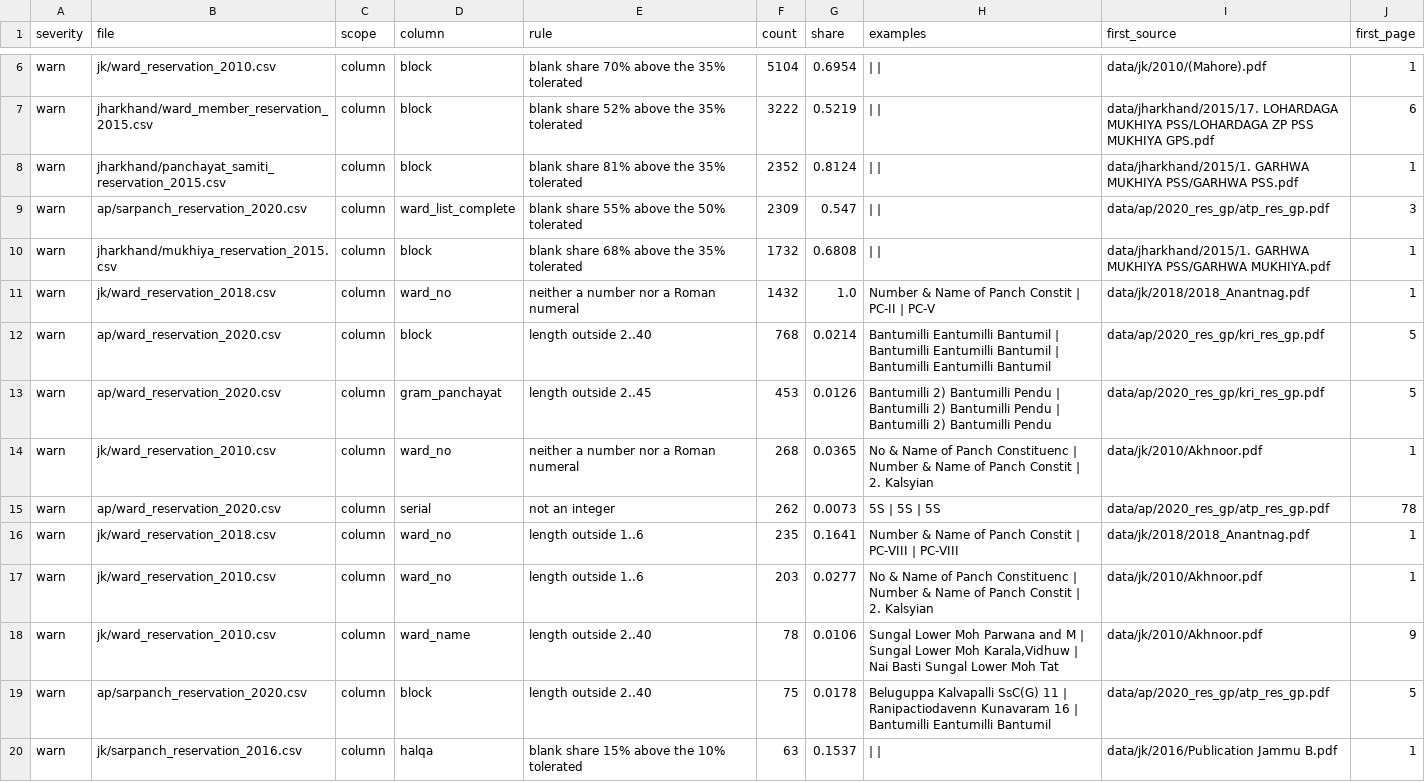
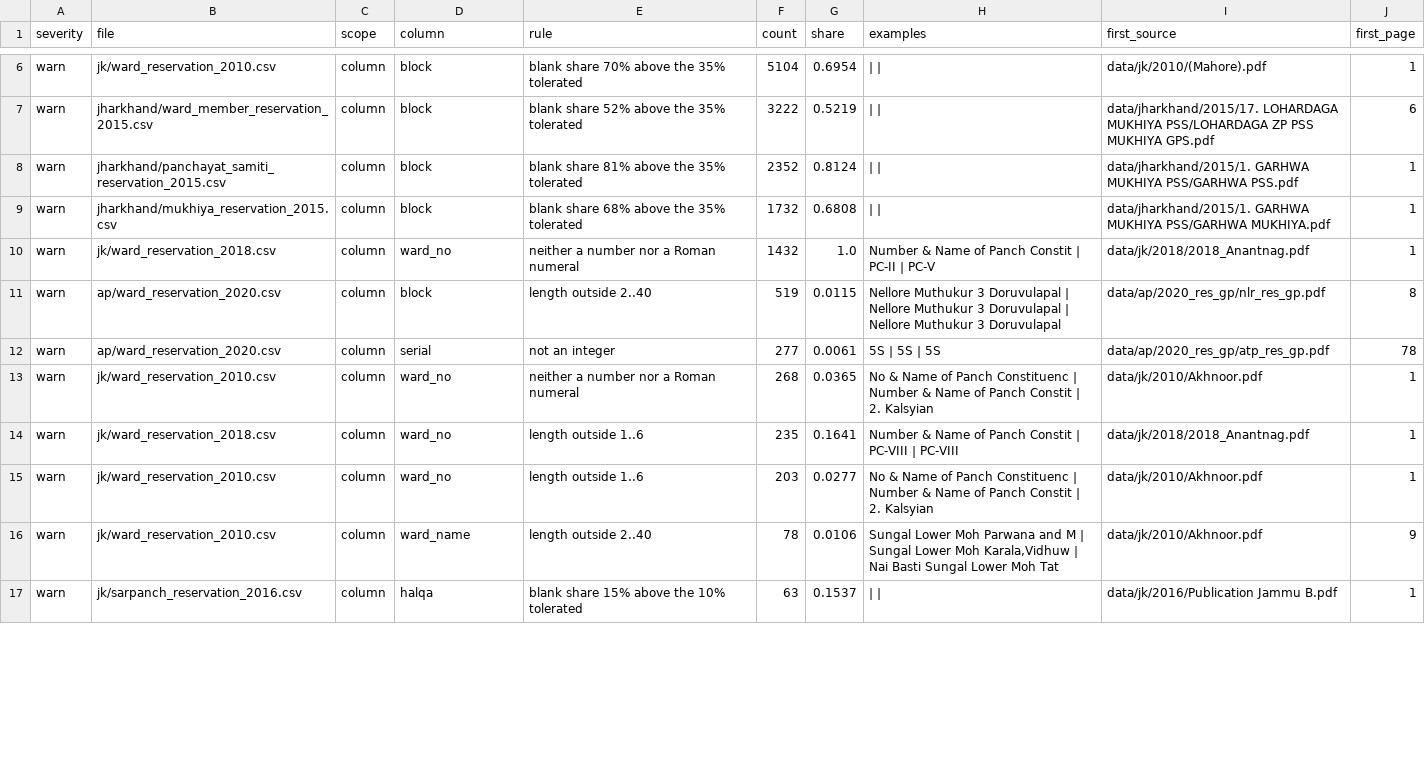
Before and after one commit to in-rolls/local_reservations, a CSV file: data/expectations_report.csv, drawn as a sheet; only a part is shown, gaps mark what is left out; the diff covers the shown part only.

```diff
--- a/data/expectations_report.csv
+++ b/data/expectations_report.csv
@@ -8,9 +8,7 @@ warn,jharkhand/ward_member_reservation_2015.csv,column,block,blank share 52% abo
 warn,jharkhand/panchayat_samiti_reservation_2015.csv,column,block,blank share 81% above the 35% tolerated,2352,0.8124, |  | ,data/jharkhand/2015/1. GARHWA MUKHIYA PSS/GARHWA PSS.pdf,1
-warn,ap/sarpanch_reservation_2020.csv,column,ward_list_complete,blank share 55% above the 50% tolerated,2309,0.547, |  | ,data/ap/2020_res_gp/atp_res_gp.pdf,3
 warn,jharkhand/mukhiya_reservation_2015.csv,column,block,blank share 68% above the 35% tolerated,1732,0.6808, |  | ,data/jharkhand/2015/1. GARHWA MUKHIYA PSS/GARHWA MUKHIYA.pdf,1
 warn,jk/ward_reservation_2018.csv,column,ward_no,neither a number nor a Roman numeral,1432,1.0,Number & Name of Panch Constit | PC-II | PC-V,data/jk/2018/2018_Anantnag.pdf,1
-warn,ap/ward_reservation_2020.csv,column,block,length outside 2..40,768,0.0214,Bantumilli Eantumilli Bantumil | Bantumilli Eantumilli Bantumil | Bantumilli Eantumilli Bantumil,data/ap/2020_res_gp/kri_res_gp.pdf,5
-warn,ap/ward_reservation_2020.csv,column,gram_panchayat,length outside 2..45,453,0.0126,Bantumilli 2) Bantumilli Pendu | Bantumilli 2) Bantumilli Pendu | Bantumilli 2) Bantumilli Pendu,data/ap/2020_res_gp/kri_res_gp.pdf,5
+warn,ap/ward_reservation_2020.csv,column,block,length outside 2..40,519,0.0115,Nellore Muthukur 3 Doruvulapal | Nellore Muthukur 3 Doruvulapal | Nellore Muthukur 3 Doruvulapal,data/ap/2020_res_gp/nlr_res_gp.pdf,8
+warn,ap/ward_reservation_2020.csv,column,serial,not an integer,277,0.0061,5S | 5S | 5S,data/ap/2020_res_gp/atp_res_gp.pdf,78
 warn,jk/ward_reservation_2010.csv,column,ward_no,neither a number nor a Roman numeral,268,0.0365,No & Name of Panch Constituenc | Number & Name of Panch Constit | 2. Kalsyian,data/jk/2010/Akhnoor.pdf,1
-warn,ap/ward_reservation_2020.csv,column,serial,not an integer,262,0.0073,5S | 5S | 5S,data/ap/2020_res_gp/atp_res_gp.pdf,78
 warn,jk/ward_reservation_2018.csv,column,ward_no,length outside 1..6,235,0.1641,Number & Name of Panch Constit | PC-VIII | PC-VIII,data/jk/2018/2018_Anantnag.pdf,1
@@ -18,3 +16,2 @@ warn,jk/ward_reservation_2010.csv,column,ward_no,length outside 1..6,203,0.0277,
 warn,jk/ward_reservation_2010.csv,column,ward_name,length outside 2..40,78,0.0106,"Sungal Lower Moh Parwana and M | Sungal Lower Moh Karala,Vidhuw | Nai Basti Sungal Lower Moh Tat",data/jk/2010/Akhnoor.pdf,9
-warn,ap/sarpanch_reservation_2020.csv,column,block,length outside 2..40,75,0.0178,Beluguppa Kalvapalli SsC(G) 11 | Ranipactiodavenn Kunavaram 16  | Bantumilli Eantumilli Bantumil,data/ap/2020_res_gp/atp_res_gp.pdf,5
 warn,jk/sarpanch_reservation_2016.csv,column,halqa,blank share 15% above the 10% tolerated,63,0.1537, |  | ,data/jk/2016/Publication Jammu B.pdf,1
```
Also changed, not shown: 4 added rows and 20 edited cells elsewhere in this file, 16 other files.
